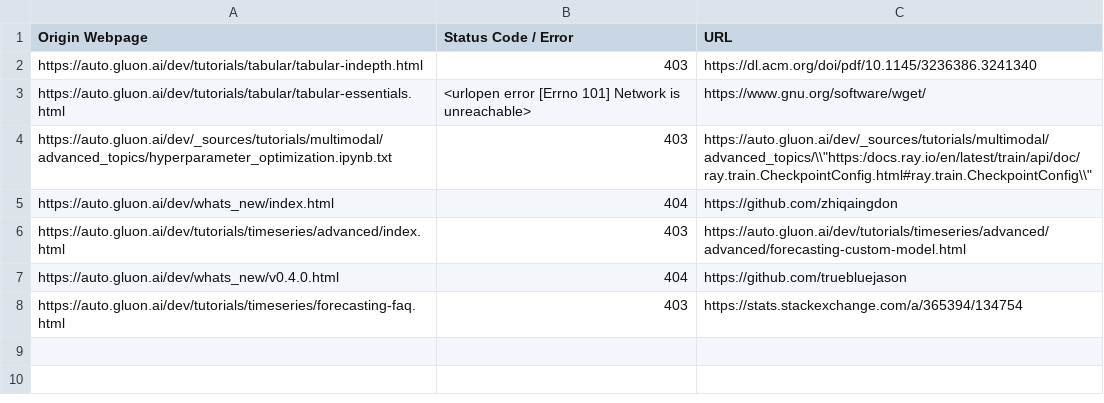
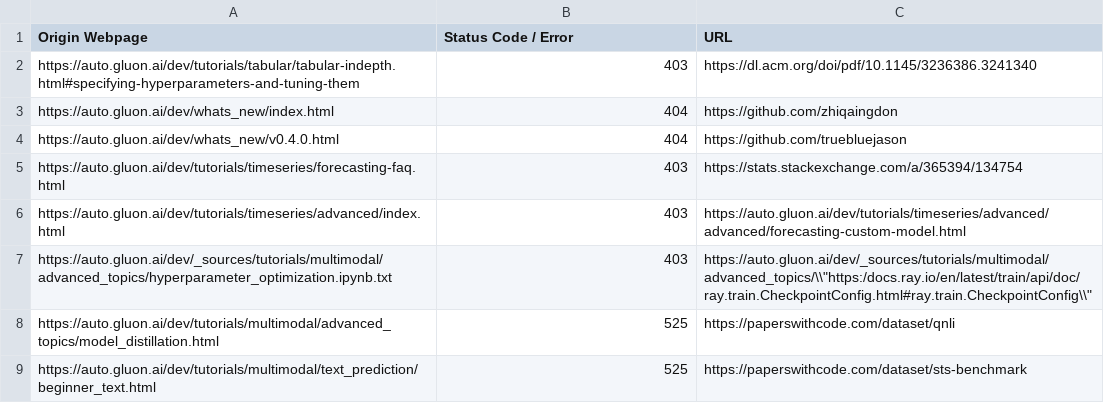
Before and after one commit to autogluon/autogluon-brokenlinks, a CSV file: Broken Links Dev.csv, drawn as a sheet.

```diff
--- a/Broken Links Dev.csv
+++ b/Broken Links Dev.csv
@@ -1,8 +1,9 @@
 Origin Webpage,Status Code / Error,URL
-https://auto.gluon.ai/dev/tutorials/tabular/tabular-indepth.html ,403,https://dl.acm.org/doi/pdf/10.1145/3236386.3241340
-https://auto.gluon.ai/dev/tutorials/tabular/tabular-essentials.html ,<urlopen error [Errno 101] Network is unreachable>,https://www.gnu.org/software/wget/
-https://auto.gluon.ai/dev/_sources/tutorials/multimodal/advanced_topics/hyperparameter_optimization.ipynb.txt ,403,"https://auto.gluon.ai/dev/_sources/tutorials/multimodal/advanced_topics/\\""https:/docs.ray.io/en/latest/train/api/doc/ray.train.CheckpointConfig.html#ray.train.CheckpointConfig\\"""
+https://auto.gluon.ai/dev/tutorials/tabular/tabular-indepth.html#specifying-hyperparameters-and-tuning-them ,403,https://dl.acm.org/doi/pdf/10.1145/3236386.3241340
 https://auto.gluon.ai/dev/whats_new/index.html ,404,https://github.com/zhiqaingdon
-https://auto.gluon.ai/dev/tutorials/timeseries/advanced/index.html ,403,https://auto.gluon.ai/dev/tutorials/timeseries/advanced/advanced/forecasting-custom-model.html
 https://auto.gluon.ai/dev/whats_new/v0.4.0.html ,404,https://github.com/truebluejason
 https://auto.gluon.ai/dev/tutorials/timeseries/forecasting-faq.html ,403,https://stats.stackexchange.com/a/365394/134754
+https://auto.gluon.ai/dev/tutorials/timeseries/advanced/index.html ,403,https://auto.gluon.ai/dev/tutorials/timeseries/advanced/advanced/forecasting-custom-model.html
+https://auto.gluon.ai/dev/_sources/tutorials/multimodal/advanced_topics/hyperparameter_optimization.ipynb.txt ,403,"https://auto.gluon.ai/dev/_sources/tutorials/multimodal/advanced_topics/\\""https:/docs.ray.io/en/latest/train/api/doc/ray.train.CheckpointConfig.html#ray.train.CheckpointConfig\\"""
+https://auto.gluon.ai/dev/tutorials/multimodal/advanced_topics/model_distillation.html ,525,https://paperswithcode.com/dataset/qnli
+https://auto.gluon.ai/dev/tutorials/multimodal/text_prediction/beginner_text.html ,525,https://paperswithcode.com/dataset/sts-benchmark
```
Also changed, not shown: Broken Links Stable.csv.
